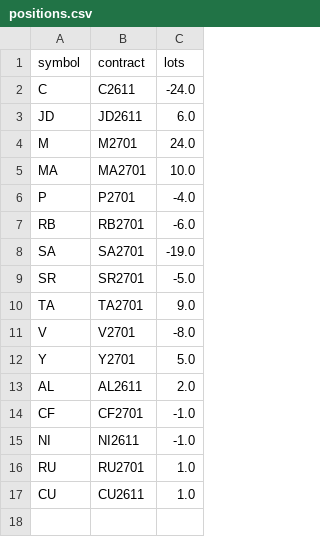
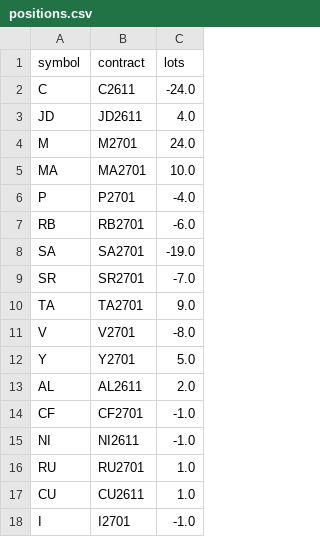
Before and after one commit to goodzcyabc/cta-china-futures, a CSV file: paper/positions.csv, drawn as a sheet.

```diff
--- a/paper/positions.csv
+++ b/paper/positions.csv
@@ -2,3 +2,3 @@ symbol,contract,lots
 C,C2611,-24.0
-JD,JD2611,6.0
+JD,JD2611,4.0
 M,M2701,24.0
@@ -8,3 +8,3 @@ RB,RB2701,-6.0
 SA,SA2701,-19.0
-SR,SR2701,-5.0
+SR,SR2701,-7.0
 TA,TA2701,9.0
@@ -17 +17,2 @@ RU,RU2701,1.0
 CU,CU2611,1.0
+I,I2701,-1.0
```
Also changed, not shown: paper/equity.csv, paper_v01r/equity.csv, 32 other files.
